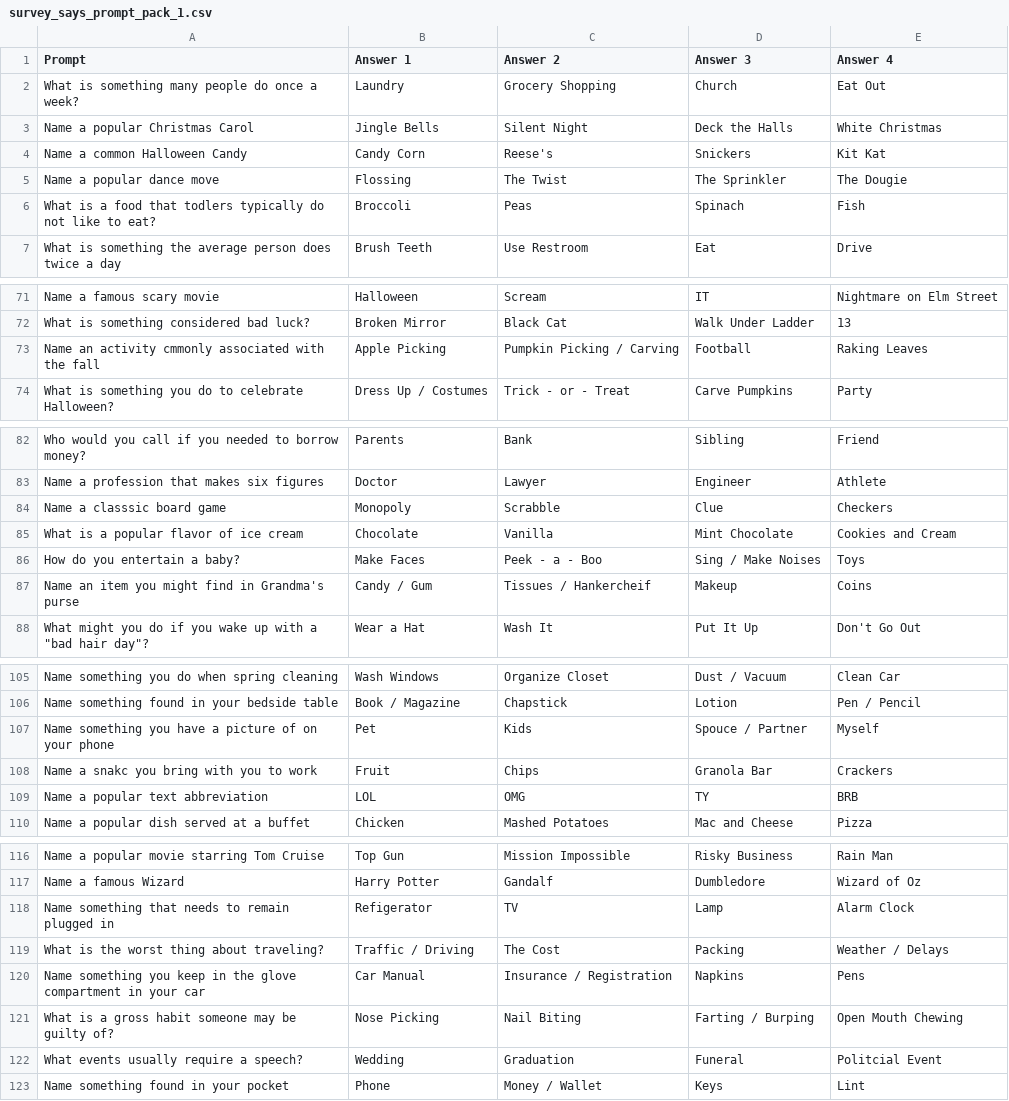
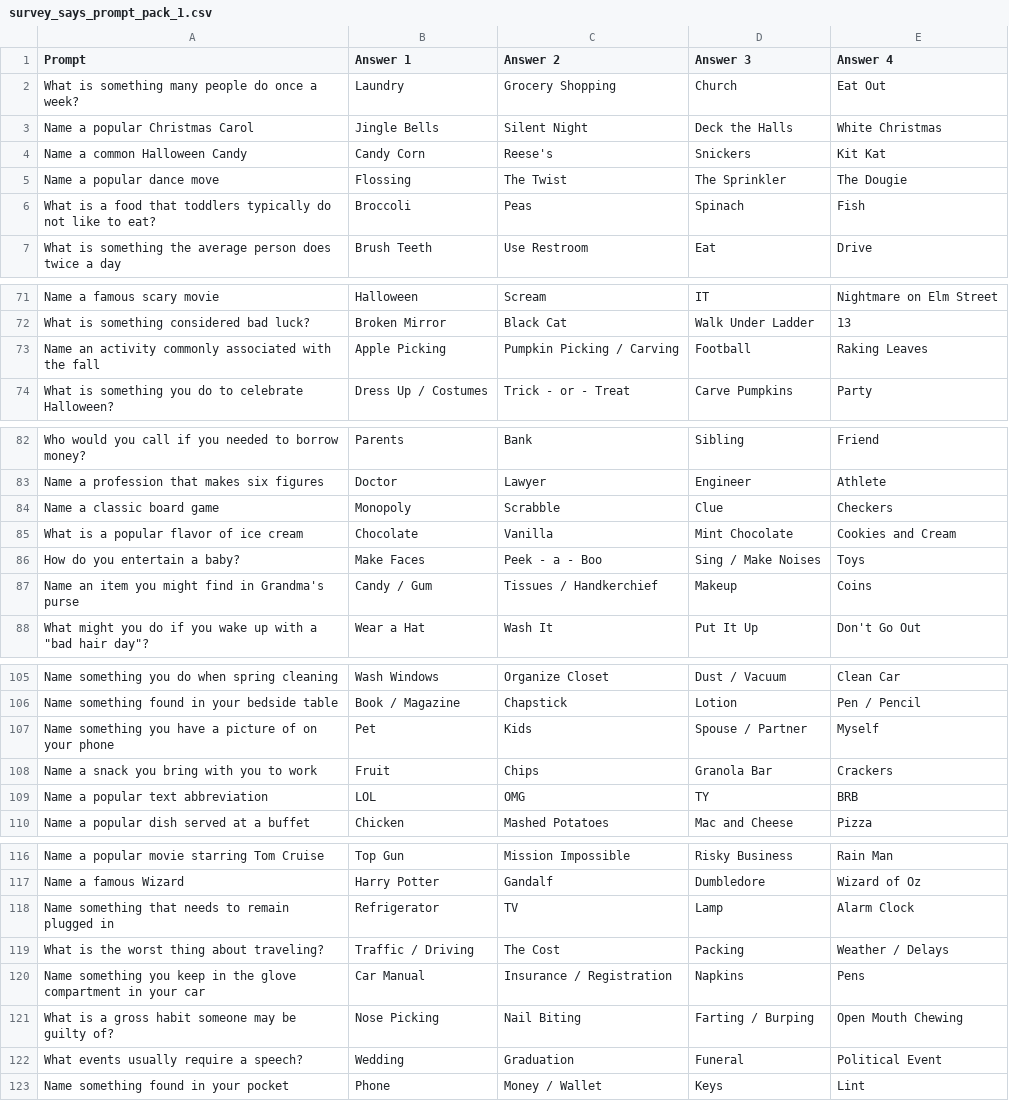
Before and after one commit to justinro-underscore/SeanGameShow, a CSV file: Assets/Data/survey_says_prompt_pack_1.csv, drawn as a sheet; only a part is shown, gaps mark what is left out; the diff covers the shown part only.

Commit message:
Does final spell check on existing prompt packs

```diff
--- a/Assets/Data/survey_says_prompt_pack_1.csv
+++ b/Assets/Data/survey_says_prompt_pack_1.csv
@@ -5,3 +5,3 @@ Name a common Halloween Candy,Candy Corn,Reese's,Snickers,Kit Kat
 Name a popular dance move,Flossing,The Twist,The Sprinkler,The Dougie
-What is a food that todlers typically do not like to eat?,Broccoli,Peas,Spinach,Fish
+What is a food that toddlers typically do not like to eat?,Broccoli,Peas,Spinach,Fish
 What is something the average person does twice a day,Brush Teeth,Use Restroom,Eat,Drive
@@ -72,3 +72,3 @@ Name a famous scary movie,Halloween,Scream,IT,Nightmare on Elm Street
 What is something considered bad luck?,Broken Mirror,Black Cat,Walk Under Ladder,13
-Name an activity cmmonly associated with the fall,Apple Picking,Pumpkin Picking / Carving,Football,Raking Leaves
+Name an activity commonly associated with the fall,Apple Picking,Pumpkin Picking / Carving,Football,Raking Leaves
 What is something you do to celebrate Halloween?,Dress Up / Costumes,Trick - or - Treat,Carve Pumpkins,Party
@@ -83,6 +83,6 @@ Who would you call if you needed to borrow money?,Parents,Bank,Sibling,Friend
 Name a profession that makes six figures,Doctor,Lawyer,Engineer,Athlete
-Name a classsic board game,Monopoly,Scrabble,Clue,Checkers
+Name a classic board game,Monopoly,Scrabble,Clue,Checkers
 What is a popular flavor of ice cream,Chocolate,Vanilla,Mint Chocolate,Cookies and Cream
 How do you entertain a baby?,Make Faces,Peek - a - Boo,Sing / Make Noises,Toys
-Name an item you might find in Grandma's purse,Candy / Gum,Tissues / Hankercheif,Makeup,Coins
+Name an item you might find in Grandma's purse,Candy / Gum,Tissues / Handkerchief,Makeup,Coins
 "What might you do if you wake up with a ""bad hair day""?",Wear a Hat,Wash It,Put It Up,Don't Go Out
@@ -106,4 +106,4 @@ Name something you do when spring cleaning,Wash Windows,Organize Closet,Dust / V
 Name something found in your bedside table,Book / Magazine,Chapstick,Lotion,Pen / Pencil
-Name something you have a picture of on your phone,Pet,Kids,Spouce / Partner,Myself
-Name a snakc you bring with you to work,Fruit,Chips,Granola Bar,Crackers
+Name something you have a picture of on your phone,Pet,Kids,Spouse / Partner,Myself
+Name a snack you bring with you to work,Fruit,Chips,Granola Bar,Crackers
 Name a popular text abbreviation,LOL,OMG,TY,BRB
@@ -117,3 +117,3 @@ Name a popular movie starring Tom Cruise,Top Gun,Mission Impossible,Risky Busine
 Name a famous Wizard,Harry Potter,Gandalf,Dumbledore,Wizard of Oz
-Name something that needs to remain plugged in,Refigerator,TV,Lamp,Alarm Clock
+Name something that needs to remain plugged in,Refrigerator,TV,Lamp,Alarm Clock
 What is the worst thing about traveling?,Traffic / Driving,The Cost,Packing,Weather / Delays
@@ -121,3 +121,3 @@ Name something you keep in the glove compartment in your car,Car Manual,Insuranc
 What is a gross habit someone may be guilty of?,Nose Picking,Nail Biting,Farting / Burping,Open Mouth Chewing
-What events usually require a speech?,Wedding,Graduation,Funeral,Politcial Event
+What events usually require a speech?,Wedding,Graduation,Funeral,Political Event
 Name something found in your pocket,Phone,Money / Wallet,Keys,Lint
```
Also changed, not shown: 12 edited cells elsewhere in this file, Assets/Data/survey_says_default_prompt_pack.csv.
